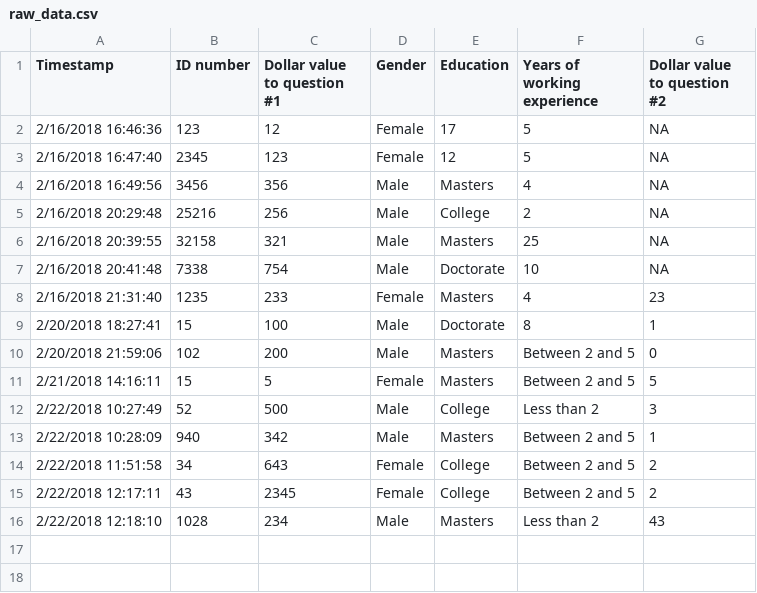
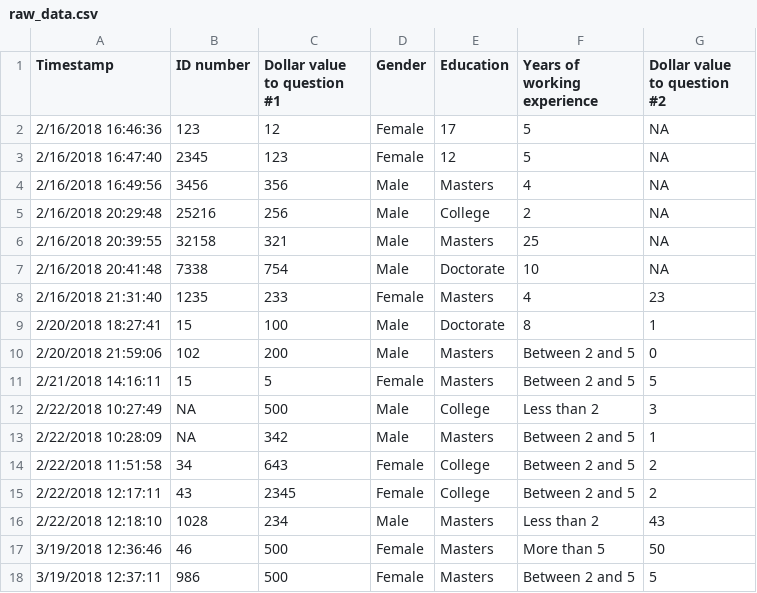
Before and after one commit to BITSS/IDBMarch2018, a CSV file: 3-Rep-workflow/UG_anchoring/rawdata/raw_data.csv, drawn as a sheet.

```diff
--- a/3-Rep-workflow/UG_anchoring/rawdata/raw_data.csv
+++ b/3-Rep-workflow/UG_anchoring/rawdata/raw_data.csv
@@ -11,4 +11,4 @@ Timestamp,ID number,Dollar value to question #1,Gender,Education,Years of workin
 2/21/2018 14:16:11,15,5,Female,Masters,Between 2 and 5,5
-2/22/2018 10:27:49,52,500,Male,College,Less than 2,3
-2/22/2018 10:28:09,940,342,Male,Masters,Between 2 and 5,1
+2/22/2018 10:27:49,NA,500,Male,College,Less than 2,3
+2/22/2018 10:28:09,NA,342,Male,Masters,Between 2 and 5,1
 2/22/2018 11:51:58,34,643,Female,College,Between 2 and 5,2
@@ -16 +16,3 @@ Timestamp,ID number,Dollar value to question #1,Gender,Education,Years of workin
 2/22/2018 12:18:10,1028,234,Male,Masters,Less than 2,43
+3/19/2018 12:36:46,46,500,Female,Masters,More than 5,50
+3/19/2018 12:37:11,986,500,Female,Masters,Between 2 and 5,5
```
Also changed, not shown: 9 other files.
